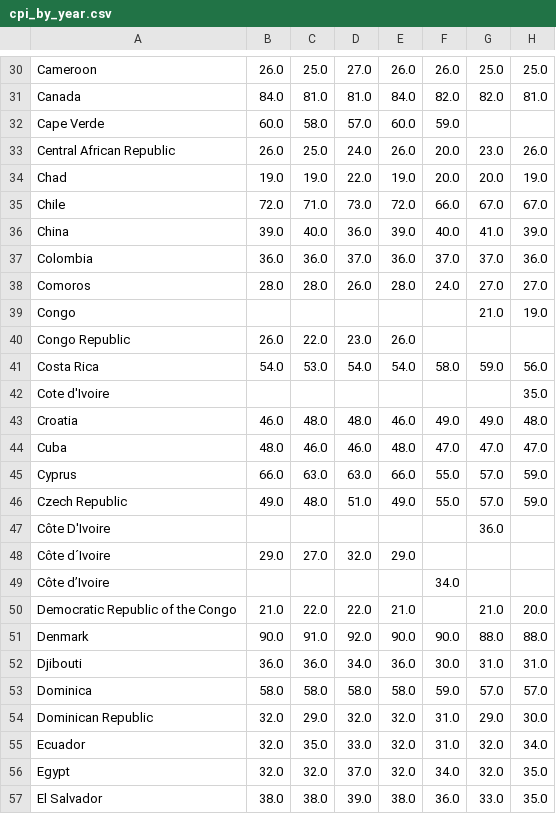
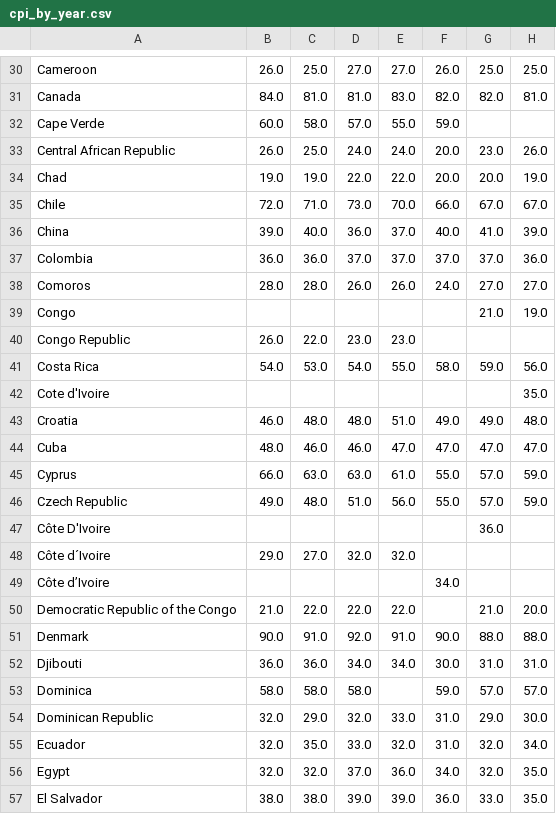
Before and after one commit to jailop/data_science, a CSV file: cpi/cpi_by_year.csv, drawn as a sheet; only a part is shown, gaps mark what is left out; the diff covers the shown part only; the diff names each change by its address in the sheet, - before the commit and + after, or states it on an @@ line.

```diff
--- a/cpi/cpi_by_year.csv
+++ b/cpi/cpi_by_year.csv
-E30: 26.0
+E30: 27.0
-E31: 84.0
+E31: 83.0
-E32: 60.0
+E32: 55.0
-E33: 26.0
+E33: 24.0
-E34: 19.0
+E34: 22.0
-E35: 72.0
+E35: 70.0
-E36: 39.0
+E36: 37.0
-E37: 36.0
+E37: 37.0
-E38: 28.0
+E38: 26.0
-E40: 26.0
+E40: 23.0
-E41: 54.0
+E41: 55.0
-E43: 46.0
+E43: 51.0
-E44: 48.0
+E44: 47.0
-E45: 66.0
+E45: 61.0
-E46: 49.0
+E46: 56.0
-E48: 29.0
+E48: 32.0
-E50: 21.0
+E50: 22.0
-E51: 90.0
+E51: 91.0
-E52: 36.0
+E52: 34.0
-E53: 58.0
+E53: (empty)
-E54: 32.0
+E54: 33.0
-E56: 32.0
+E56: 36.0
-E57: 38.0
+E57: 39.0
```
Also changed, not shown: 135 edited cells elsewhere in this file, 2 other files.
